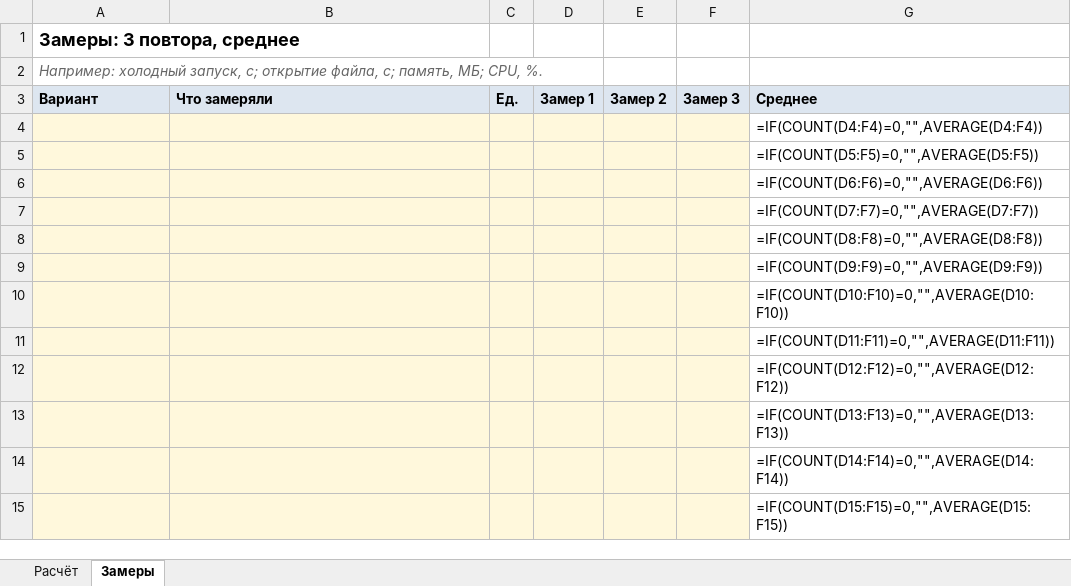
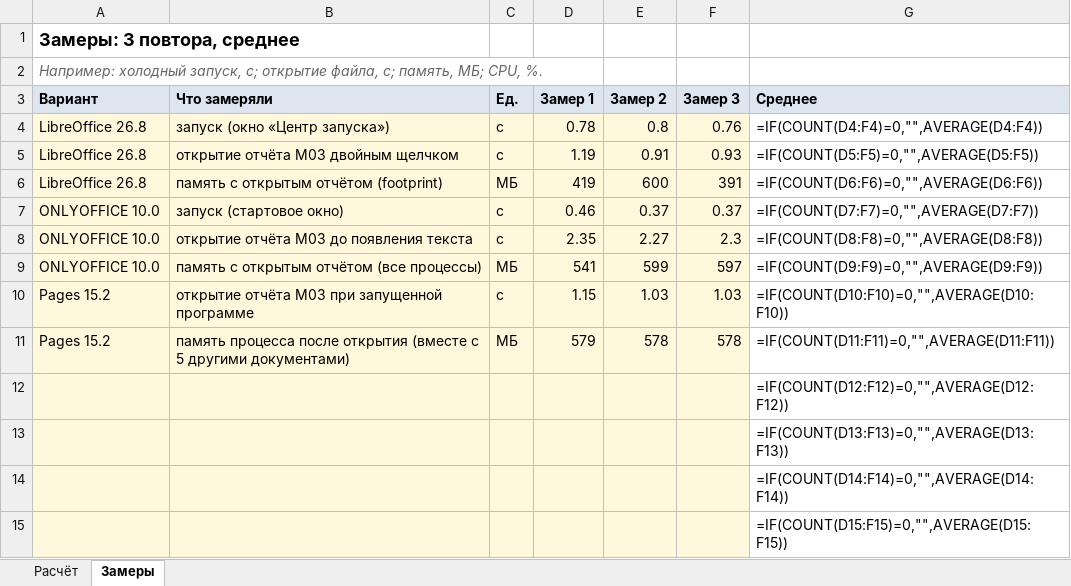
Before and after one commit to Vova-star5/kait-library, an Excel workbook: practice/m05/weighted-score.xlsx, sheet Замеры, drawn as a sheet; only a part is shown; values as stored, in another font and other column widths than the file's, no borders; formulas without a stored value are shown as written; removed rows and columns are numbered as before the commit, all else as after; the diff names each change by its address in the sheet, - before the commit and + after, or states it on an @@ line.

```diff
--- a/practice/m05/weighted-score.xlsx (sheet Замеры)
+++ b/practice/m05/weighted-score.xlsx (sheet Замеры)
-row 4:  |  |  |  |  |  | =IF(COUNT(D4:F4)=0,"",AVERAGE(D4:F4))
-row 5:  |  |  |  |  |  | =IF(COUNT(D5:F5)=0,"",AVERAGE(D5:F5))
-row 6:  |  |  |  |  |  | =IF(COUNT(D6:F6)=0,"",AVERAGE(D6:F6))
-row 7:  |  |  |  |  |  | =IF(COUNT(D7:F7)=0,"",AVERAGE(D7:F7))
-row 8:  |  |  |  |  |  | =IF(COUNT(D8:F8)=0,"",AVERAGE(D8:F8))
-row 9:  |  |  |  |  |  | =IF(COUNT(D9:F9)=0,"",AVERAGE(D9:F9))
-row 10:  |  |  |  |  |  | =IF(COUNT(D10:F10)=0,"",AVERAGE(D10:F10))
-row 11:  |  |  |  |  |  | =IF(COUNT(D11:F11)=0,"",AVERAGE(D11:F11))
+row 4: LibreOffice 26.8 | запуск (окно «Центр запуска») | с | 0.78 | 0.8 | 0.76 | =IF(COUNT(D4:F4)=0,"",AVERAGE(D4:F4))
+row 5: LibreOffice 26.8 | открытие отчёта М03 двойным щелчком | с | 1.19 | 0.91 | 0.93 | =IF(COUNT(D5:F5)=0,"",AVERAGE(D5:F5))
+row 6: LibreOffice 26.8 | память с открытым отчётом (footprint) | МБ | 419 | 600 | 391 | =IF(COUNT(D6:F6)=0,"",AVERAGE(D6:F6))
+row 7: ONLYOFFICE 10.0 | запуск (стартовое окно) | с | 0.46 | 0.37 | 0.37 | =IF(COUNT(D7:F7)=0,"",AVERAGE(D7:F7))
+row 8: ONLYOFFICE 10.0 | открытие отчёта М03 до появления текста | с | 2.35 | 2.27 | 2.3 | =IF(COUNT(D8:F8)=0,"",AVERAGE(D8:F8))
+row 9: ONLYOFFICE 10.0 | память с открытым отчётом (все процессы) | МБ | 541 | 599 | 597 | =IF(COUNT(D9:F9)=0,"",AVERAGE(D9:F9))
+row 10: Pages 15.2 | открытие отчёта М03 при запущенной программе | с | 1.15 | 1.03 | 1.03 | =IF(COUNT(D10:F10)=0,"",AVERAGE(D10:F10))
+row 11: Pages 15.2 | память процесса после открытия (вместе с 5 другими документами) | МБ | 579 | 578 | 578 | =IF(COUNT(D11:F11)=0,"",AVERAGE(D11:F11))
```
Also changed, not shown: sheet Расчёт, 10 other files.
